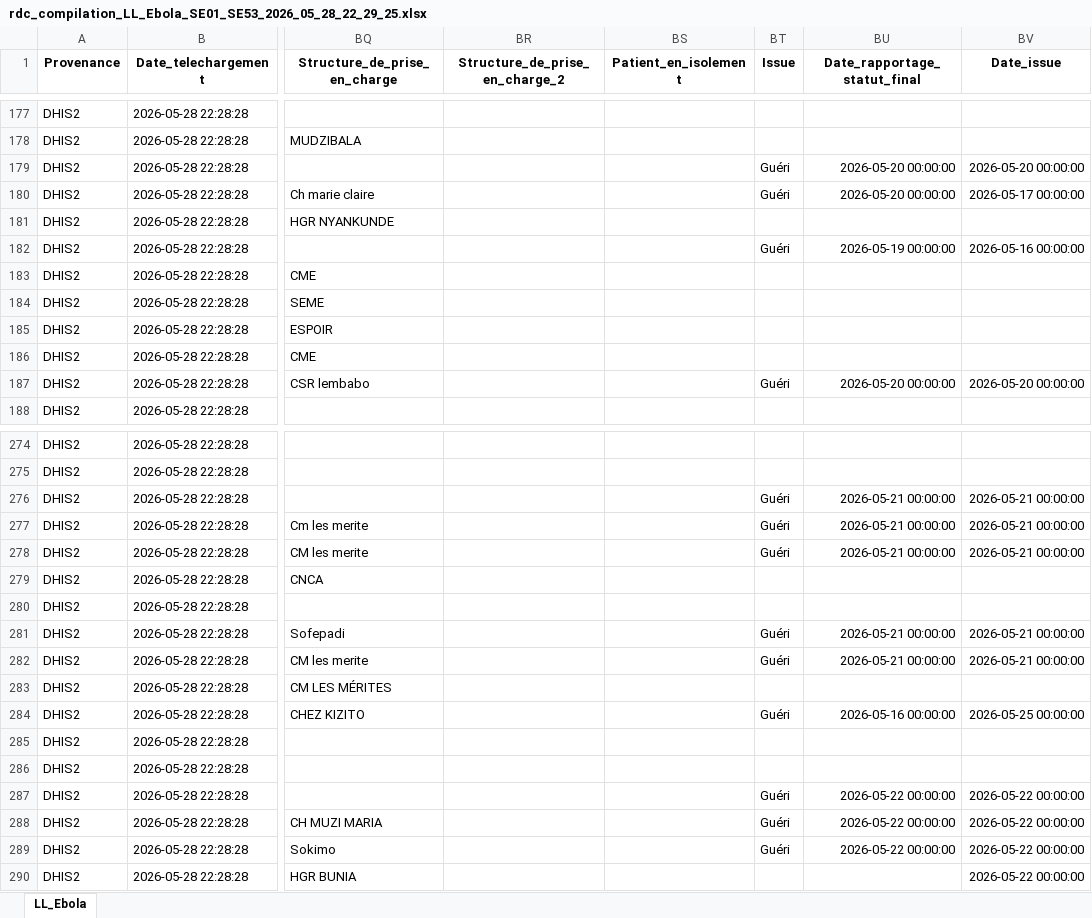
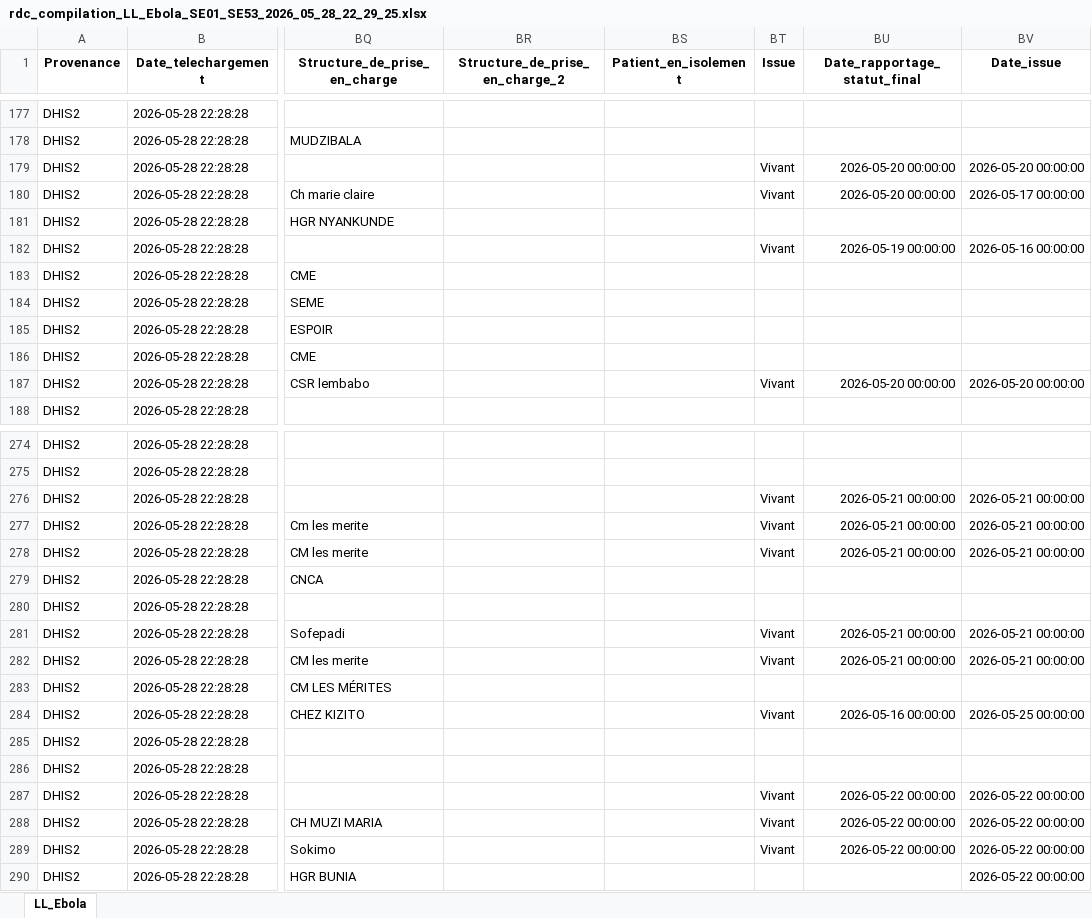
Before and after one commit to gitmupanzi/incident_dashboard, an Excel workbook: line_list/rdc_compilation_LL_Ebola_SE01_SE53_2026_05_28_22_29_25.xlsx, sheet LL_Ebola, drawn as a sheet; only a part is shown, gaps mark what is left out; values as stored, in another font and other column widths than the file's, no borders; the diff covers the shown part only; the diff names each change by its address in the sheet, - before the commit and + after, or states it on an @@ line.

```diff
--- a/line_list/rdc_compilation_LL_Ebola_SE01_SE53_2026_05_28_22_29_25.xlsx (sheet LL_Ebola)
+++ b/line_list/rdc_compilation_LL_Ebola_SE01_SE53_2026_05_28_22_29_25.xlsx (sheet LL_Ebola)
-BT179:BT180 (Issue): Guéri
+BT179:BT180 (Issue): Vivant
-BT182 (Issue): Guéri
+BT182 (Issue): Vivant
-BT187 (Issue): Guéri
+BT187 (Issue): Vivant
-BT276:BT278 (Issue): Guéri
+BT276:BT278 (Issue): Vivant
-BT281:BT282 (Issue): Guéri
+BT281:BT282 (Issue): Vivant
-BT284 (Issue): Guéri
+BT284 (Issue): Vivant
-BT287:BT289 (Issue): Guéri
+BT287:BT289 (Issue): Vivant
```
Also changed, not shown: 46 edited cells elsewhere in this sheet, 19 other files.
